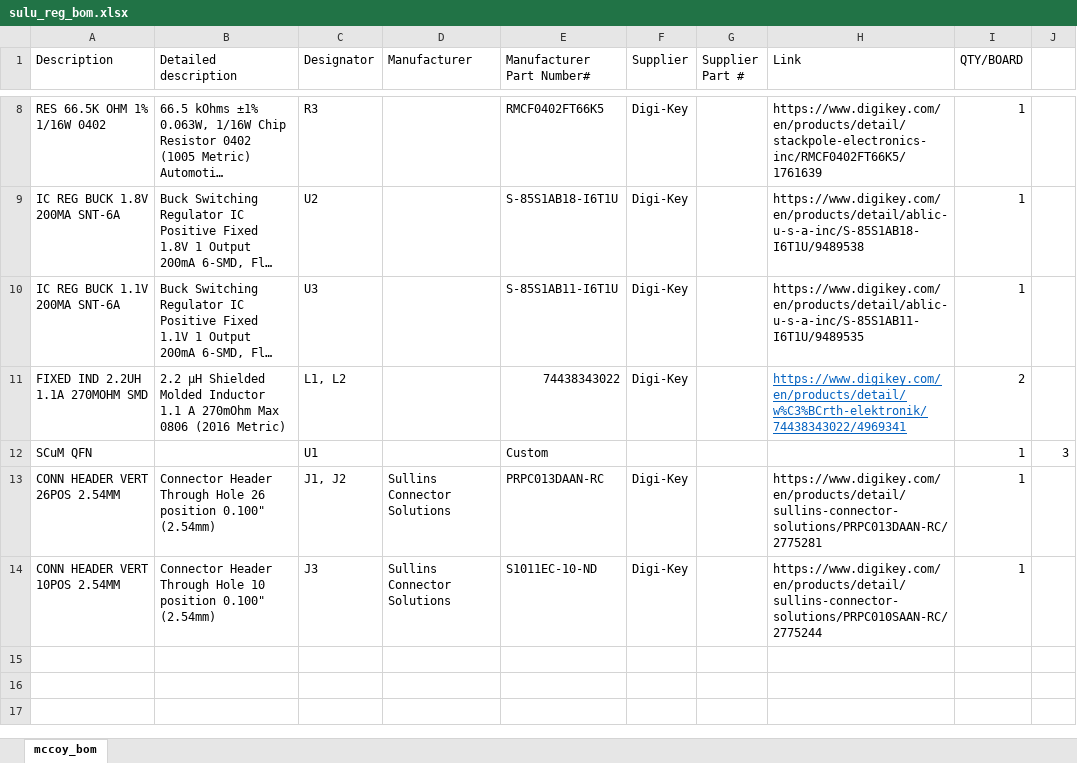
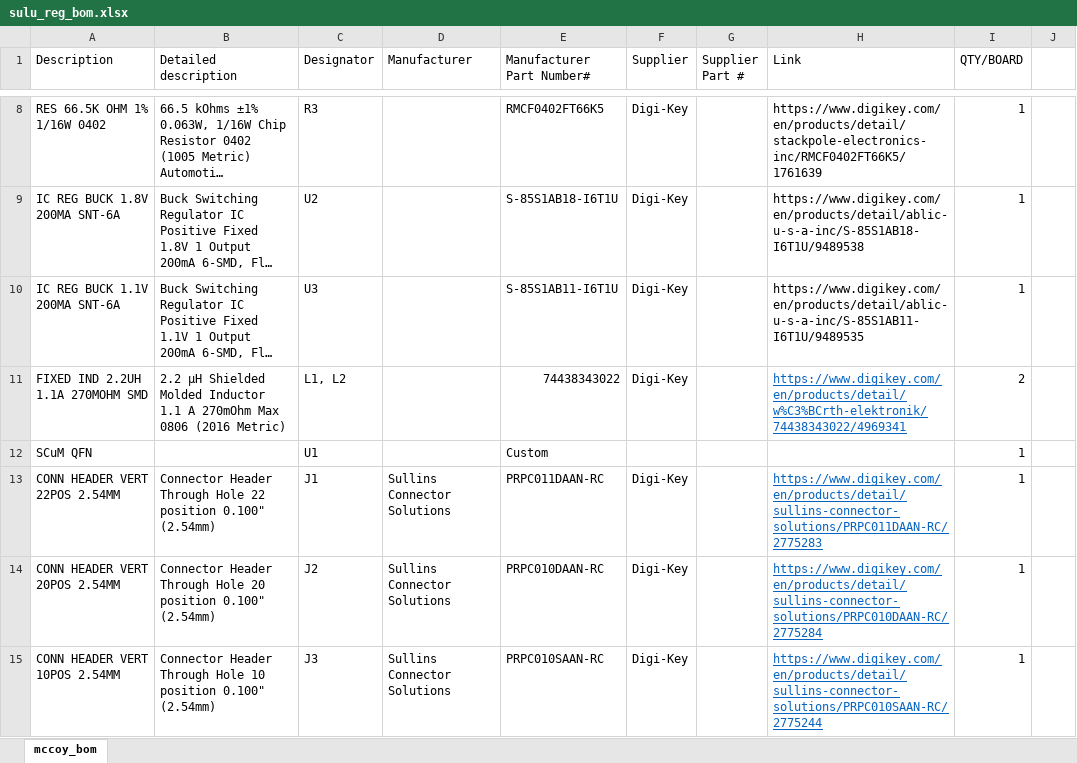
Before and after one commit to PisterLab/scum-dev-board, an Excel workbook: sulu-reg/sulu_reg_bom.xlsx, sheet mccoy_bom, drawn as a sheet; only a part is shown, gaps mark what is left out; long unchanged cells end in …; values as stored, in another font and other column widths than the file's, no borders; addresses are those after the commit; the diff names each change by its address in the sheet, - before the commit and + after, or states it on an @@ line.

Commit message:
Generated Sulu v2.1 gerbers, drill files & updated BOM

```diff
--- a/sulu-reg/sulu_reg_bom.xlsx (sheet mccoy_bom)
+++ b/sulu-reg/sulu_reg_bom.xlsx (sheet mccoy_bom)
-J12: 3
+J12: (empty)
-A13 (Description): CONN HEADER VERT 26POS 2.54MM
+A13 (Description): CONN HEADER VERT 22POS 2.54MM
-B13 (Detailed description): …Through Hole 26 position 0.100"…
+B13 (Detailed description): …Through Hole 22 position 0.100"…
-C13 (Designator): J1, J2
+C13 (Designator): J1
-E13 (Manufacturer Part Number#): PRPC013DAAN-RC
+E13 (Manufacturer Part Number#): PRPC011DAAN-RC
-H13 (Link): https://www.digikey.com/en/products/detail/sullins-connector-solutions/PRPC013DAAN-RC/2775281
+H13 (Link): https://www.digikey.com/en/products/detail/sullins-connector-solutions/PRPC011DAAN-RC/2775283
@@ H13 underline: off → on, text colour: black → #0563C1 @@
+row 14: CONN HEADER VERT 20POS 2.54MM | Connector Header Through Hole 20 position 0.100" (2.54mm) | J2 | Sullins Connector Solutions | PRPC010DAAN-RC | Digi-Key |  | https://www.digikey.com/en/products/detail/sullins-connector-solutions/PRPC010DAAN-RC/2775284 | 1
-E15 (Manufacturer Part Number#): S1011EC-10-ND
+E15 (Manufacturer Part Number#): PRPC010SAAN-RC
@@ H15 underline: off → on, text colour: black → #0563C1 @@
```
Also changed, not shown: 14 other files.
